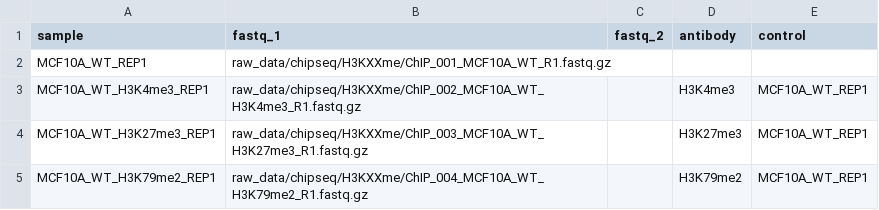
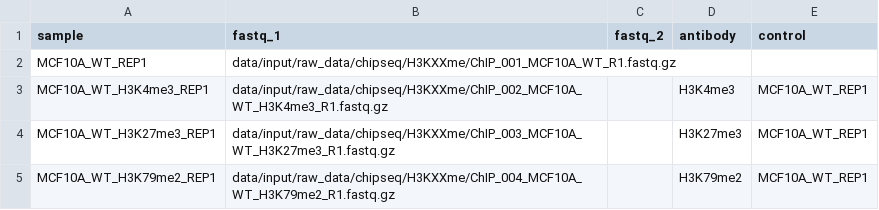
Before and after one commit to paulsengroup/2022-mcf10a-cancer-progression, a CSV file: data/input/nfcore_chipseq_h3kxxme_samplesheet.csv, drawn as a sheet.

Commit message:
Fix typos

```diff
--- a/data/input/nfcore_chipseq_h3kxxme_samplesheet.csv
+++ b/data/input/nfcore_chipseq_h3kxxme_samplesheet.csv
@@ -1,5 +1,5 @@
 sample,fastq_1,fastq_2,antibody,control
-MCF10A_WT_REP1,raw_data/chipseq/H3KXXme/ChIP_001_MCF10A_WT_R1.fastq.gz,,,
-MCF10A_WT_H3K4me3_REP1,raw_data/chipseq/H3KXXme/ChIP_002_MCF10A_WT_H3K4me3_R1.fastq.gz,,H3K4me3,MCF10A_WT_REP1
-MCF10A_WT_H3K27me3_REP1,raw_data/chipseq/H3KXXme/ChIP_003_MCF10A_WT_H3K27me3_R1.fastq.gz,,H3K27me3,MCF10A_WT_REP1
-MCF10A_WT_H3K79me2_REP1,raw_data/chipseq/H3KXXme/ChIP_004_MCF10A_WT_H3K79me2_R1.fastq.gz,,H3K79me2,MCF10A_WT_REP1
+MCF10A_WT_REP1,data/input/raw_data/chipseq/H3KXXme/ChIP_001_MCF10A_WT_R1.fastq.gz,,,
+MCF10A_WT_H3K4me3_REP1,data/input/raw_data/chipseq/H3KXXme/ChIP_002_MCF10A_WT_H3K4me3_R1.fastq.gz,,H3K4me3,MCF10A_WT_REP1
+MCF10A_WT_H3K27me3_REP1,data/input/raw_data/chipseq/H3KXXme/ChIP_003_MCF10A_WT_H3K27me3_R1.fastq.gz,,H3K27me3,MCF10A_WT_REP1
+MCF10A_WT_H3K79me2_REP1,data/input/raw_data/chipseq/H3KXXme/ChIP_004_MCF10A_WT_H3K79me2_R1.fastq.gz,,H3K79me2,MCF10A_WT_REP1
```
Also changed, not shown: data/downloads.tsv, data/input/nfcore_chipseq_h3k27ac_samplesheet.csv.
